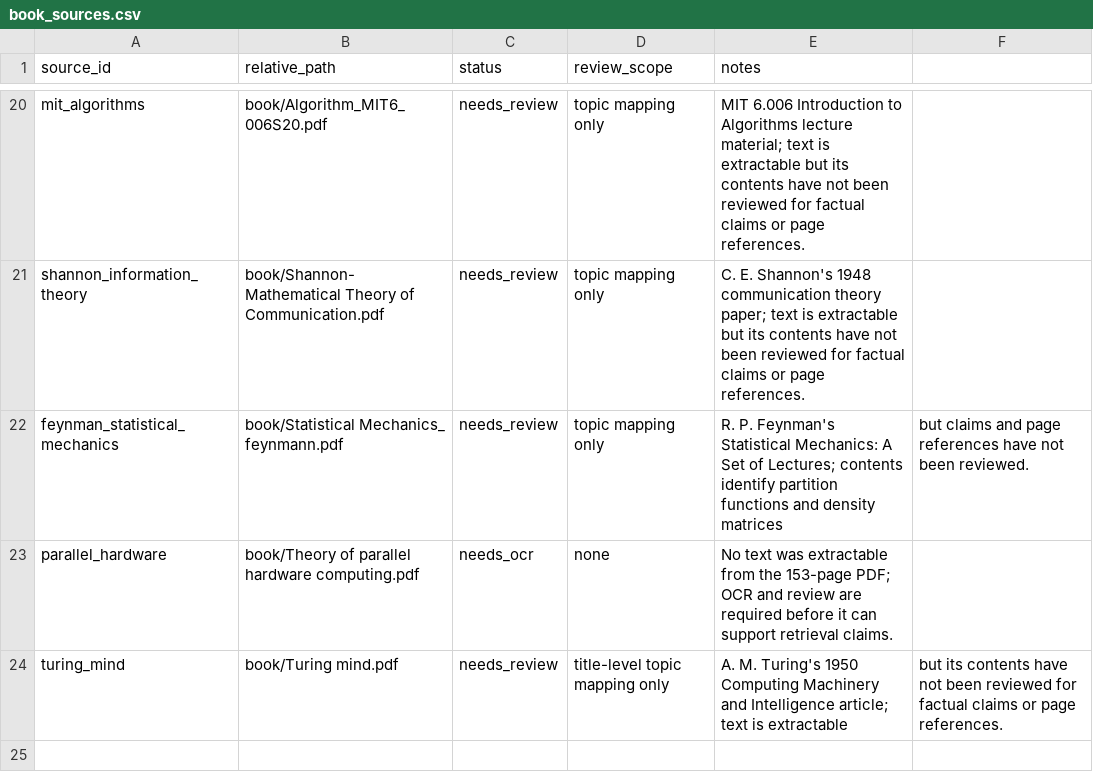
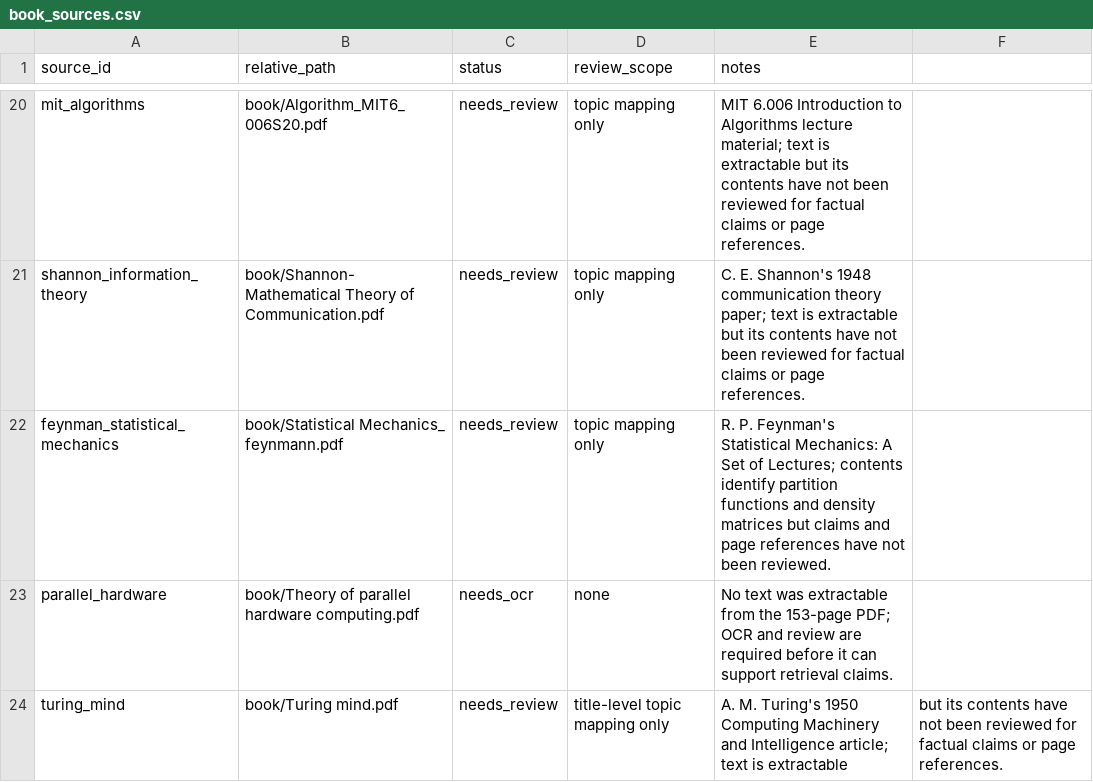
Before and after one commit to saemphysics/youtube, a CSV file: book_sources.csv, drawn as a sheet; only a part is shown, gaps mark what is left out.

Commit message:
Update book_sources.csv

```diff
--- a/book_sources.csv
+++ b/book_sources.csv
@@ -21,3 +21,3 @@ mit_algorithms,book/Algorithm_MIT6_006S20.pdf,needs_review,topic mapping only,MI
 shannon_information_theory,book/Shannon-  Mathematical Theory of Communication.pdf,needs_review,topic mapping only,C. E. Shannon's 1948 communication theory paper; text is extractable but its contents have not been reviewed for factual claims or page references.
-feynman_statistical_mechanics,book/Statistical Mechanics_ feynmann.pdf,needs_review,topic mapping only,R. P. Feynman's Statistical Mechanics: A Set of Lectures; contents identify partition functions and density matrices, but claims and page references have not been reviewed.
+feynman_statistical_mechanics,book/Statistical Mechanics_ feynmann.pdf,needs_review,topic mapping only,R. P. Feynman's Statistical Mechanics: A Set of Lectures; contents identify partition functions and density matrices but claims and page references have not been reviewed.
 parallel_hardware,book/Theory of parallel hardware computing.pdf,needs_ocr,none,No text was extractable from the 153-page PDF; OCR and review are required before it can support retrieval claims.
```
